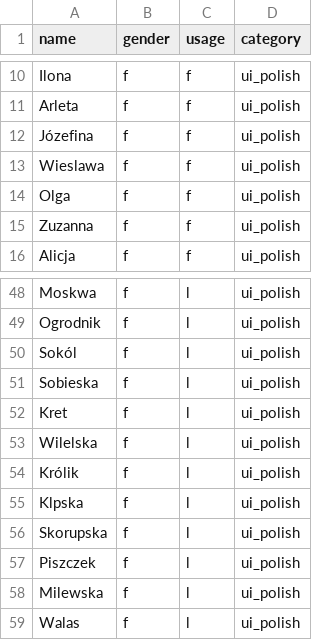
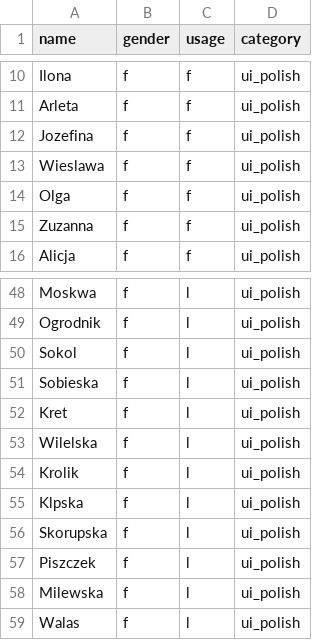
Before and after one commit to MaritimeTech2/Commonwealth-Zimowia-Ivernia, a CSV file: data/characters/person_names.csv, drawn as a sheet; only a part is shown, gaps mark what is left out; the diff names each change by its address in the sheet, - before the commit and + after, or states it on an @@ line.

Commit message:
12/11/23 11:44 AM
Changed names, descriptions, and ship data

```diff
--- a/data/characters/person_names.csv
+++ b/data/characters/person_names.csv
-A12 (name): Józefina
+A12 (name): Jozefina
-A50 (name): Sokól
+A50 (name): Sokol
-A54 (name): Królik
+A54 (name): Krolik
```
Also changed, not shown: data/hulls/ship_data.csv, data/strings/descriptions.csv.
